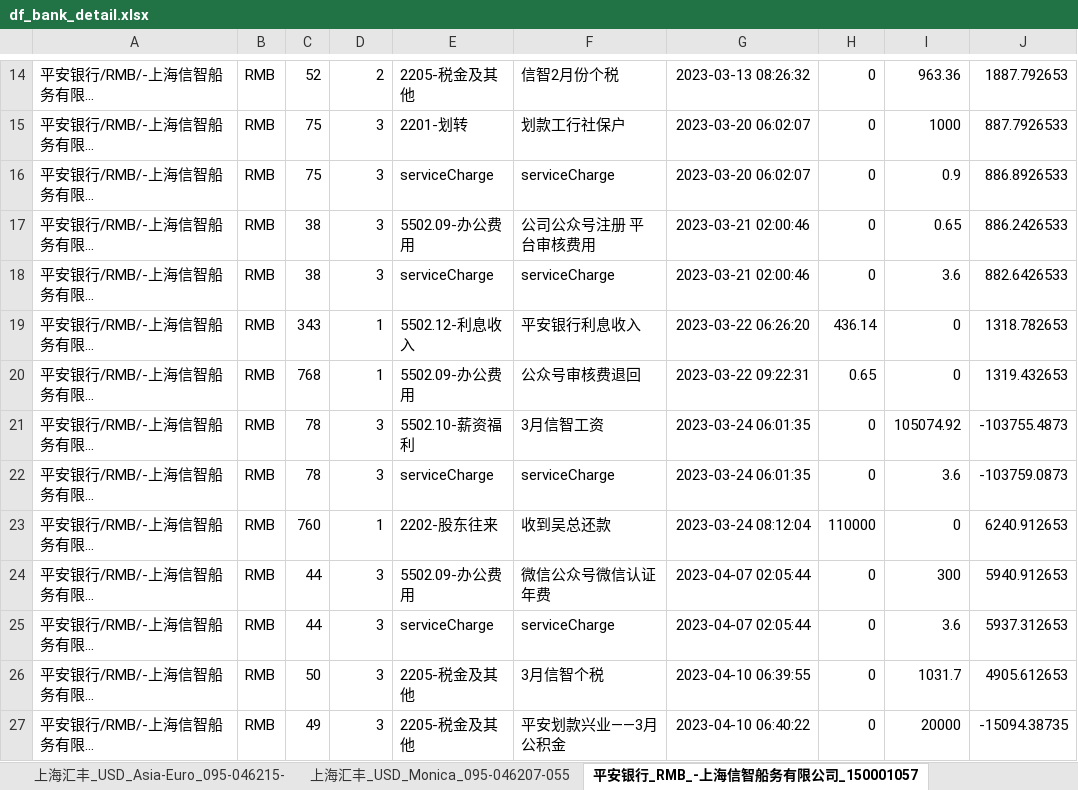
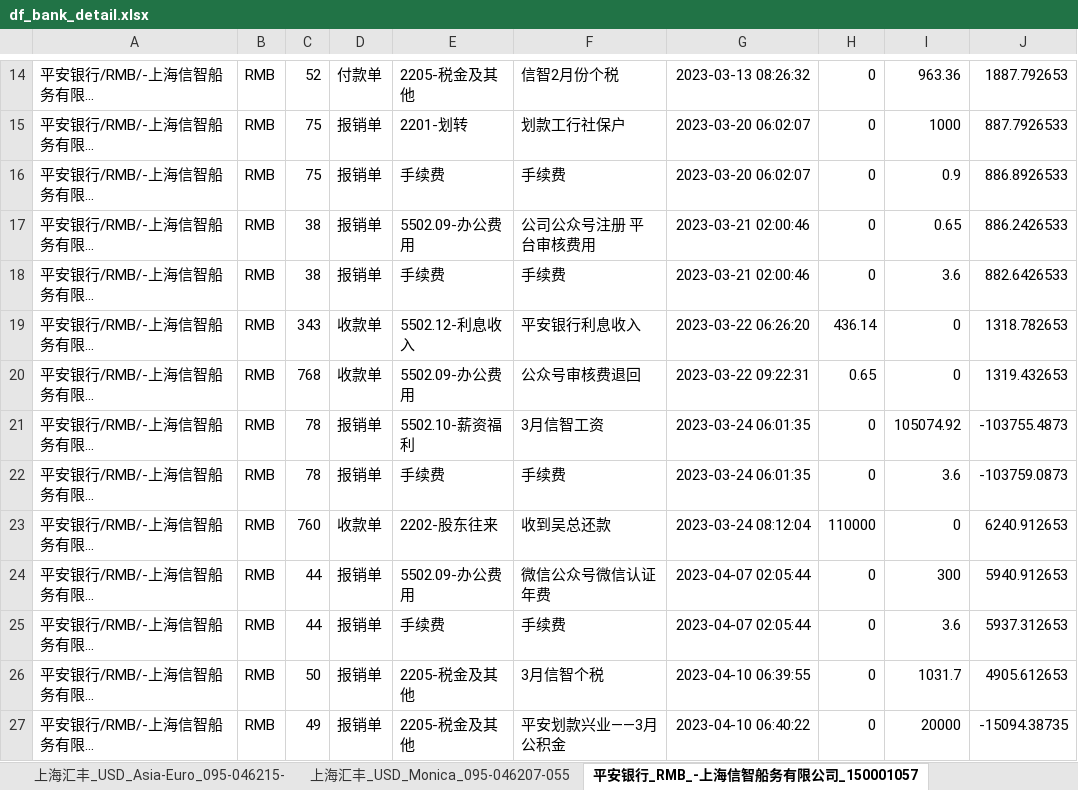
Before and after one commit to fisker583/workTools, an Excel workbook: hans/df_bank_detail.xlsx, sheet 平安银行_RMB_-上海信智船务有限公司_150001057, drawn as a sheet; only a part is shown, gaps mark what is left out; long unchanged cells end in …; values as stored, in another font and other column widths than the file's, no borders; the diff covers the shown part only; the diff names each change by its address in the sheet, - before the commit and + after, or states it on an @@ line.

```diff
--- a/hans/df_bank_detail.xlsx (sheet 平安银行_RMB_-上海信智船务有限公司_150001057)
+++ b/hans/df_bank_detail.xlsx (sheet 平安银行_RMB_-上海信智船务有限公司_150001057)
-D14: 2
+D14: 付款单
-D15:D18: 3
+D15:D18: 报销单
-E16: serviceCharge
+E16: 手续费
-F16: serviceCharge
+F16: 手续费
-E18: serviceCharge
+E18: 手续费
-F18: serviceCharge
+F18: 手续费
-D19:D20: 1
+D19:D20: 收款单
-D21:D22: 3
+D21:D22: 报销单
-E22: serviceCharge
+E22: 手续费
-F22: serviceCharge
+F22: 手续费
-D23: 1
+D23: 收款单
-D24:D27: 3
+D24:D27: 报销单
-E25: serviceCharge
+E25: 手续费
-F25: serviceCharge
+F25: 手续费
```
Also changed, not shown: 1 added row, 1 removed row and 73 edited cells elsewhere in this sheet, sheet 香港汇丰_USD_Mandarine_801-443300-, sheet 吴总股东往来_RMB, sheet 香港花旗_USD_Hope Young_91868394, sheet 工行社保户_RMB_-上海信智船务有限公司、10012935, sheet 大华银行_USD_Group_392-9016-945, sheet 上海汇丰_USD_Monica_095-046207-055, 9 more sheets, other sheet tabs, hans/OcrmCashierRecEntity.xlsx, hans/OcrmCustomEntity.xlsx, 8 other files.
